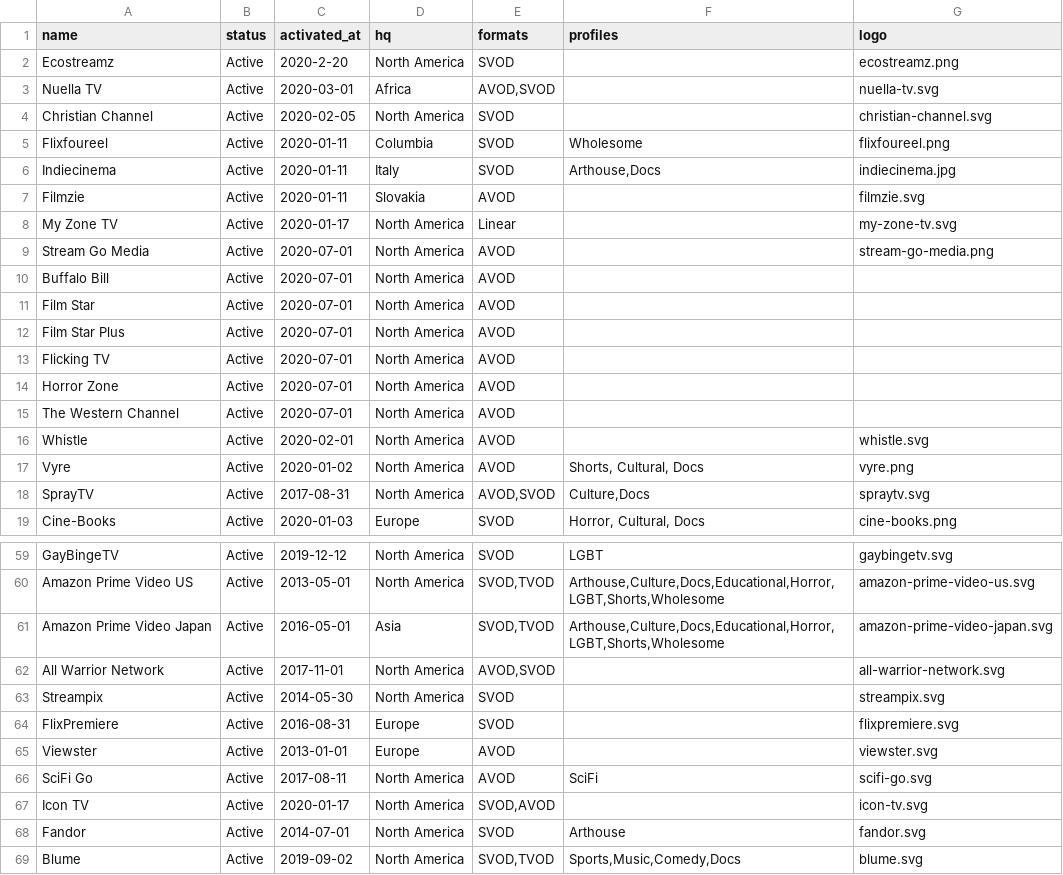
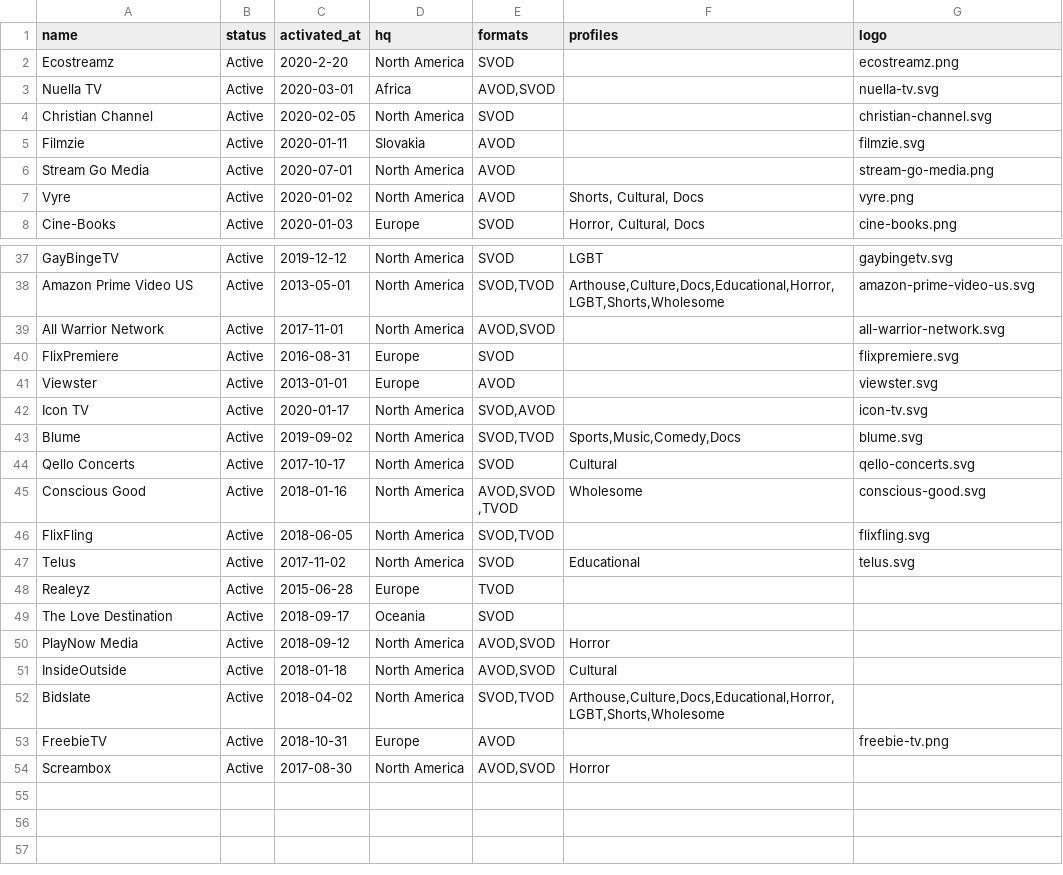
Before and after one commit to filmhubhq/filmhubhq.github.io, a CSV file: _data/channels.csv, drawn as a sheet; only a part is shown, gaps mark what is left out; the shorter side is filled out with more unchanged rows; the diff covers the shown part only; the diff names each change by its address in the sheet, - before the commit and + after, or states it on an @@ line.

Commit message:
Update channels.csv

```diff
--- a/_data/channels.csv
+++ b/_data/channels.csv
-row 5: Flixfoureel | Active | 2020-01-11 | Columbia | SVOD | Wholesome | flixfoureel.png
-row 6: Indiecinema | Active | 2020-01-11 | Italy | SVOD | Arthouse,Docs | indiecinema.jpg
-row 8: My Zone TV | Active | 2020-01-17 | North America | Linear |  | my-zone-tv.svg
-row 10: Buffalo Bill | Active | 2020-07-01 | North America | AVOD
-row 11: Film Star | Active | 2020-07-01 | North America | AVOD
-row 12: Film Star Plus | Active | 2020-07-01 | North America | AVOD
-row 13: Flicking TV | Active | 2020-07-01 | North America | AVOD
-row 14: Horror Zone | Active | 2020-07-01 | North America | AVOD
-row 15: The Western Channel | Active | 2020-07-01 | North America | AVOD
-row 16: Whistle | Active | 2020-02-01 | North America | AVOD |  | whistle.svg
-row 18: SprayTV | Active | 2017-08-31 | North America | AVOD,SVOD | Culture,Docs | spraytv.svg
-row 61: Amazon Prime Video Japan | Active | 2016-05-01 | Asia | SVOD,TVOD | Arthouse,Culture,Docs,Educational,Horror,LGBT,Shorts,Wholesome | amazon-prime-video-japan.svg
-row 63: Streampix | Active | 2014-05-30 | North America | SVOD |  | streampix.svg
-row 66: SciFi Go | Active | 2017-08-11 | North America | AVOD | SciFi | scifi-go.svg
-row 68: Fandor | Active | 2014-07-01 | North America | SVOD | Arthouse | fandor.svg
```
Also changed, not shown: 17 removed rows elsewhere in this file.
